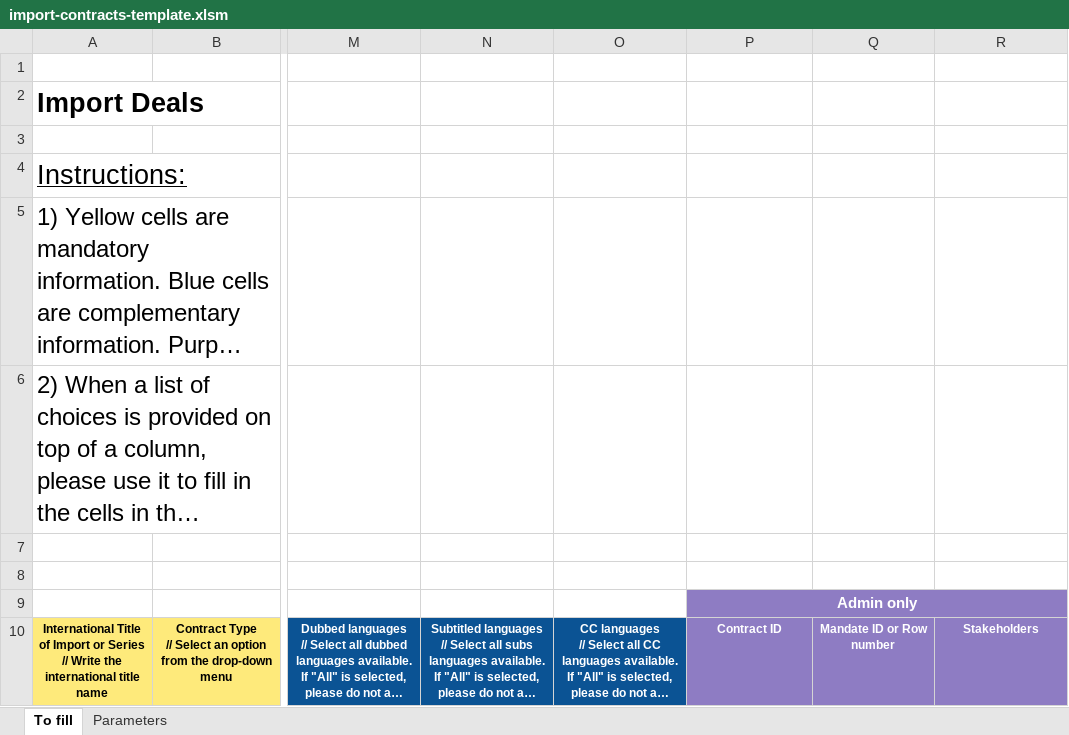
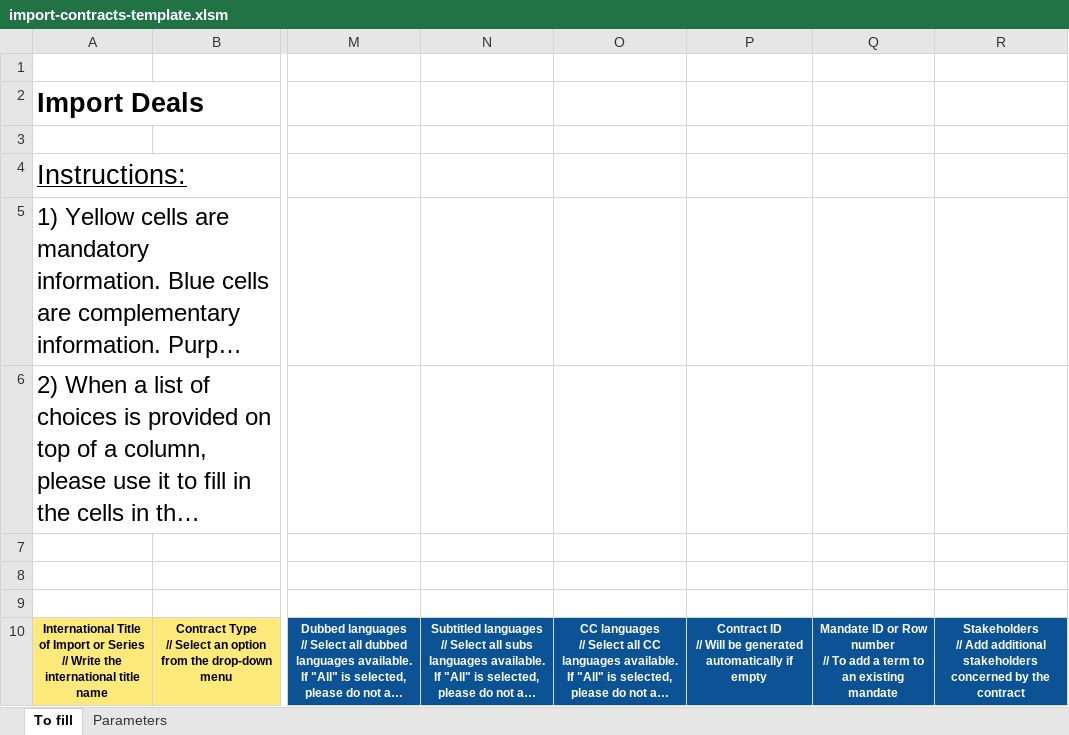
Before and after one commit to blockframes/blockframes, an Excel workbook: assets/templates/import-contracts-template.xlsm, sheet To fill, drawn as a sheet; only a part is shown, gaps mark what is left out; long unchanged cells end in …; values as stored, in another font and other column widths than the file's, no borders; charts and pictures not drawn; ↵ is a line break in a cell; the diff names each change by its address in the sheet, - before the commit and + after, or states it on an @@ line.

```diff
--- a/assets/templates/import-contracts-template.xlsm (sheet To fill)
+++ b/assets/templates/import-contracts-template.xlsm (sheet To fill)
-P9: Admin only
+P9: (empty)
-P9 fill: #8E7CC3
+P9 fill: none
-P9:R9 merged
-P10: Contract ID
+P10: Contract ID ↵ // Will be generated automatically if empty
-P10:R10 fill: #8E7CC3
+P10:R10 fill: #0B5394
-Q10: Mandate ID or Row number
+Q10: Mandate ID or Row number ↵ // To add a term to an existing mandate
-R10: Stakeholders
+R10: Stakeholders ↵ // Add additional stakeholders concerned by the contract
```
Also changed, not shown: assets/templates/import-contracts-seller-template.xlsm, 1 other file.
